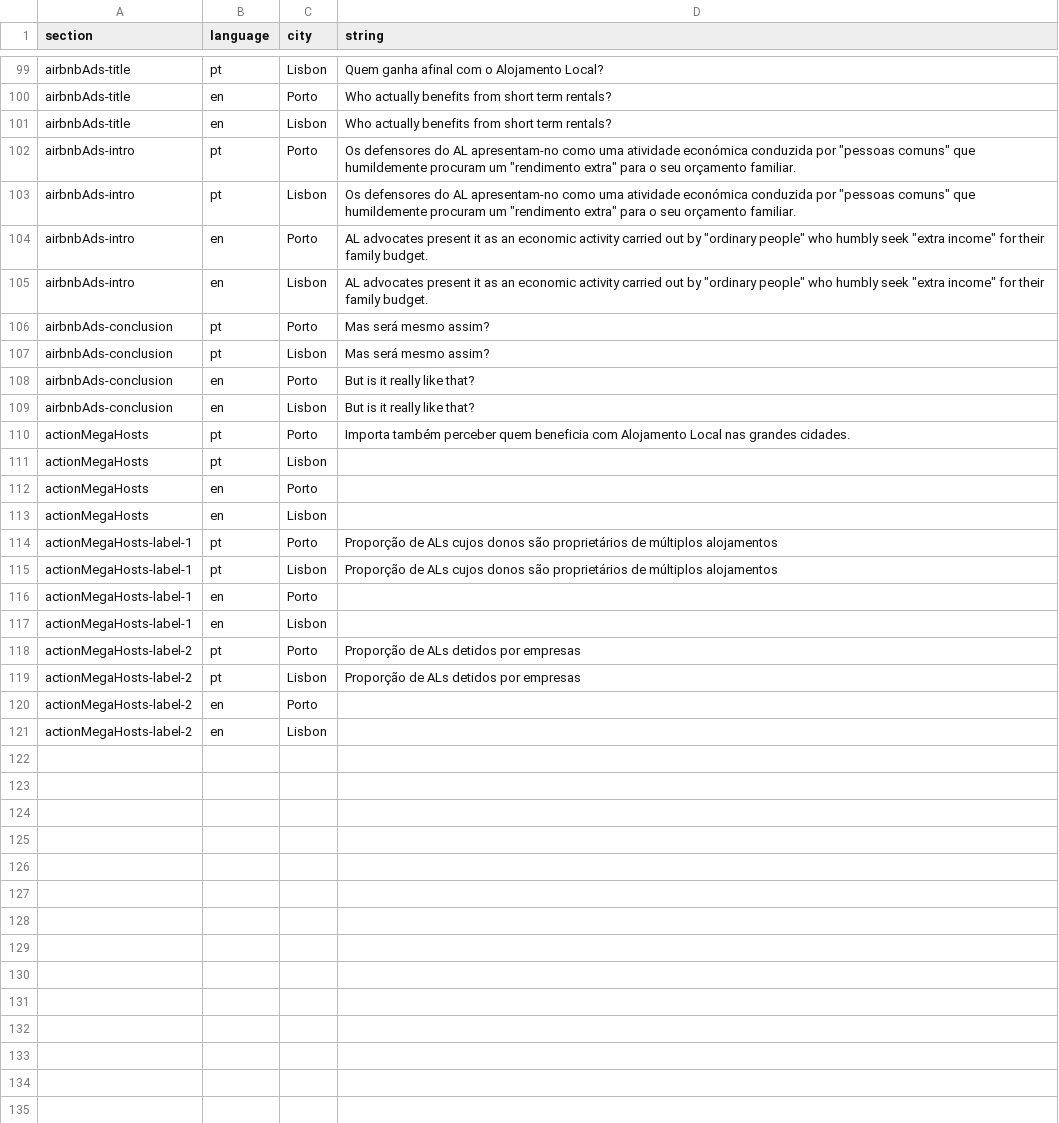
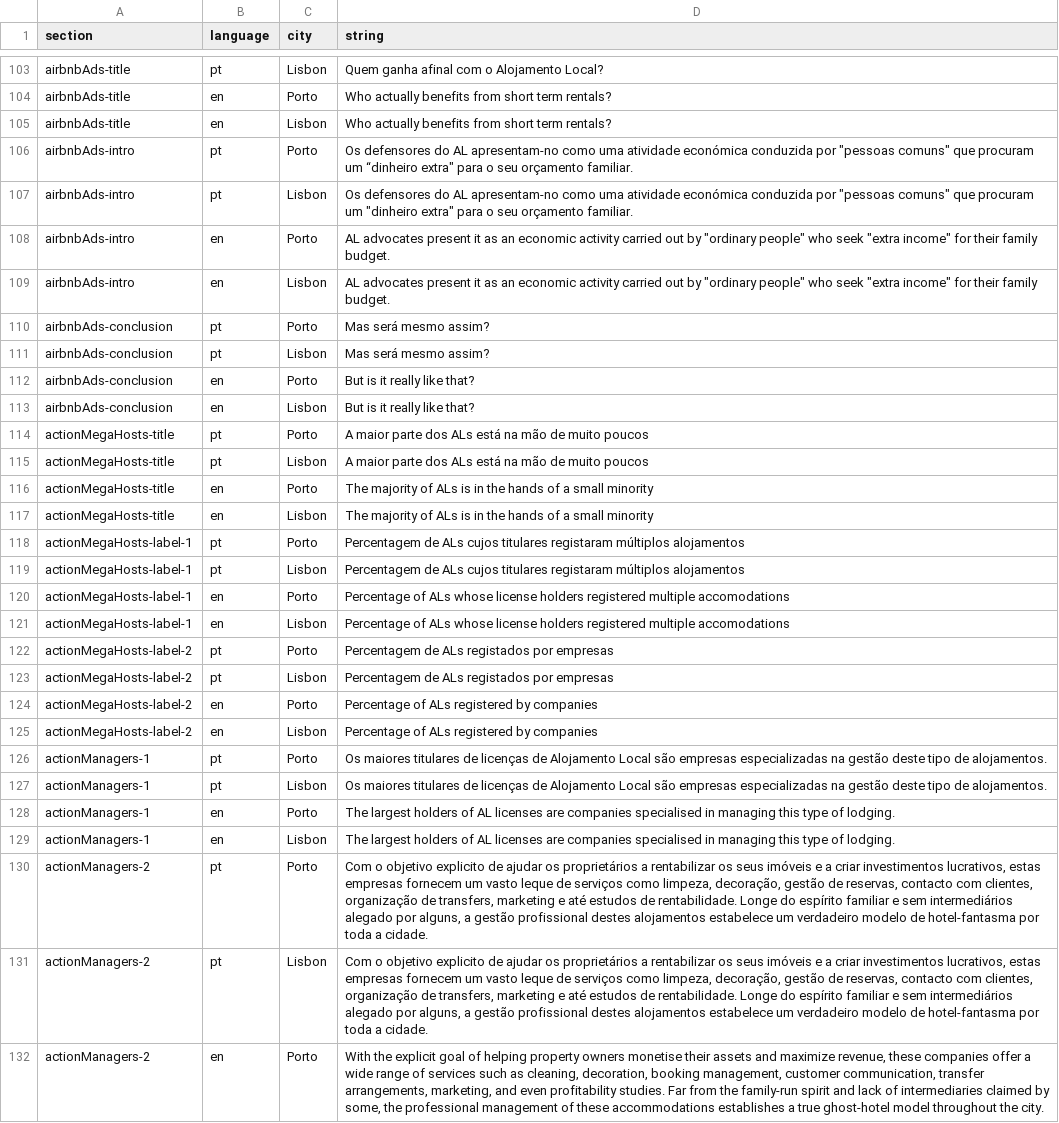
Before and after one commit to drowninginc/desalojamento, a CSV file: web/libs/strings.csv, drawn as a sheet; only a part is shown, gaps mark what is left out; the diff covers the shown part only.

Commit message:
fantasmas, hoteis

```diff
--- a/web/libs/strings.csv
+++ b/web/libs/strings.csv
@@ -101,6 +105,6 @@ airbnbAds-title;en;Porto;Who actually benefits from short term rentals?;
 airbnbAds-title;en;Lisbon;Who actually benefits from short term rentals?;
-airbnbAds-intro;pt;Porto;"Os defensores do AL apresentam-no como uma atividade económica conduzida por ""pessoas comuns"" que humildemente procuram um ""rendimento extra"" para o seu orçamento familiar.";
-airbnbAds-intro;pt;Lisbon;"Os defensores do AL apresentam-no como uma atividade económica conduzida por ""pessoas comuns"" que humildemente procuram um ""rendimento extra"" para o seu orçamento familiar.";
-airbnbAds-intro;en;Porto;"AL advocates present it as an economic activity carried out by ""ordinary people"" who humbly seek ""extra income"" for their family budget.";
-airbnbAds-intro;en;Lisbon;"AL advocates present it as an economic activity carried out by ""ordinary people"" who humbly seek ""extra income"" for their family budget.";
+airbnbAds-intro;pt;Porto;"Os defensores do AL apresentam-no como uma atividade económica conduzida por ""pessoas comuns"" que procuram um “dinheiro extra"" para o seu orçamento familiar.";
+airbnbAds-intro;pt;Lisbon;"Os defensores do AL apresentam-no como uma atividade económica conduzida por ""pessoas comuns"" que procuram um ""dinheiro extra"" para o seu orçamento familiar.";
+airbnbAds-intro;en;Porto;"AL advocates present it as an economic activity carried out by ""ordinary people"" who seek ""extra income"" for their family budget.";
+airbnbAds-intro;en;Lisbon;"AL advocates present it as an economic activity carried out by ""ordinary people"" who seek ""extra income"" for their family budget.";
 airbnbAds-conclusion;pt;Porto;Mas será mesmo assim?;
@@ -109,13 +113,20 @@ airbnbAds-conclusion;en;Porto;But is it really like that?;
 airbnbAds-conclusion;en;Lisbon;But is it really like that?;
-actionMegaHosts;pt;Porto;Importa também perceber quem beneficia com Alojamento Local nas grandes cidades. ;
-actionMegaHosts;pt;Lisbon;;
-actionMegaHosts;en;Porto;;
-actionMegaHosts;en;Lisbon;;
-actionMegaHosts-label-1;pt;Porto;Proporção de ALs cujos donos são proprietários de múltiplos alojamentos;
-actionMegaHosts-label-1;pt;Lisbon;Proporção de ALs cujos donos são proprietários de múltiplos alojamentos;
-actionMegaHosts-label-1;en;Porto;;
-actionMegaHosts-label-1;en;Lisbon;;
-actionMegaHosts-label-2;pt;Porto;Proporção de ALs detidos por empresas;
-actionMegaHosts-label-2;pt;Lisbon;Proporção de ALs detidos por empresas;
-actionMegaHosts-label-2;en;Porto;;
-actionMegaHosts-label-2;en;Lisbon;;
+actionMegaHosts-title;pt;Porto;A maior parte dos ALs está na mão de muito poucos;
+actionMegaHosts-title;pt;Lisbon;A maior parte dos ALs está na mão de muito poucos;
+actionMegaHosts-title;en;Porto;The majority of ALs is in the hands of a small minority;
+actionMegaHosts-title;en;Lisbon;The majority of ALs is in the hands of a small minority;
+actionMegaHosts-label-1;pt;Porto;Percentagem de ALs cujos titulares registaram múltiplos alojamentos;
+actionMegaHosts-label-1;pt;Lisbon;Percentagem de ALs cujos titulares registaram múltiplos alojamentos;
+actionMegaHosts-label-1;en;Porto;Percentage of ALs whose license holders registered multiple accomodations;
+actionMegaHosts-label-1;en;Lisbon;Percentage of ALs whose license holders registered multiple accomodations;
+actionMegaHosts-label-2;pt;Porto;Percentagem de ALs registados por empresas;
+actionMegaHosts-label-2;pt;Lisbon;Percentagem de ALs registados por empresas;
+actionMegaHosts-label-2;en;Porto;Percentage of ALs registered by companies;
+actionMegaHosts-label-2;en;Lisbon;Percentage of ALs registered by companies;
+actionManagers-1;pt;Porto;Os maiores titulares de licenças de Alojamento Local são empresas especializadas na gestão deste tipo de alojamentos.;
+actionManagers-1;pt;Lisbon;Os maiores titulares de licenças de Alojamento Local são empresas especializadas na gestão deste tipo de alojamentos.;
+actionManagers-1;en;Porto;The largest holders of AL licenses are companies specialised in managing this type of lodging.;
+actionManagers-1;en;Lisbon;The largest holders of AL licenses are companies specialised in managing this type of lodging.;
+actionManagers-2;pt;Porto;Com o objetivo explicito de ajudar os proprietários a rentabilizar os seus imóveis e a criar investimentos lucrativos, estas empresas fornecem um vasto leque de serviços como limpeza, decoração, gestão de reservas, contacto com clientes, organização de transfers, marketing e até estudos de rentabilidade. Longe do espírito familiar e sem intermediários alegado por alguns, a gestão profissional destes alojamentos estabelece um verdadeiro modelo de hotel-fantasma por toda a cidade. ;
+actionManagers-2;pt;Lisbon;Com o objetivo explicito de ajudar os proprietários a rentabilizar os seus imóveis e a criar investimentos lucrativos, estas empresas fornecem um vasto leque de serviços como limpeza, decoração, gestão de reservas, contacto com clientes, organização de transfers, marketing e até estudos de rentabilidade. Longe do espírito familiar e sem intermediários alegado por alguns, a gestão profissional destes alojamentos estabelece um verdadeiro modelo de hotel-fantasma por toda a cidade. ;
+actionManagers-2;en;Porto;With the explicit goal of helping property owners monetise their assets and maximize revenue, these companies offer a wide range of services such as cleaning, decoration, booking management, customer communication, transfer arrangements, marketing, and even profitability studies. Far from the family-run spirit and lack of intermediaries claimed by some, the professional management of these accommodations establishes a true ghost-hotel model throughout the city.;
```
Also changed, not shown: 17 added rows and 4 edited cells elsewhere in this file, 22 other files.
